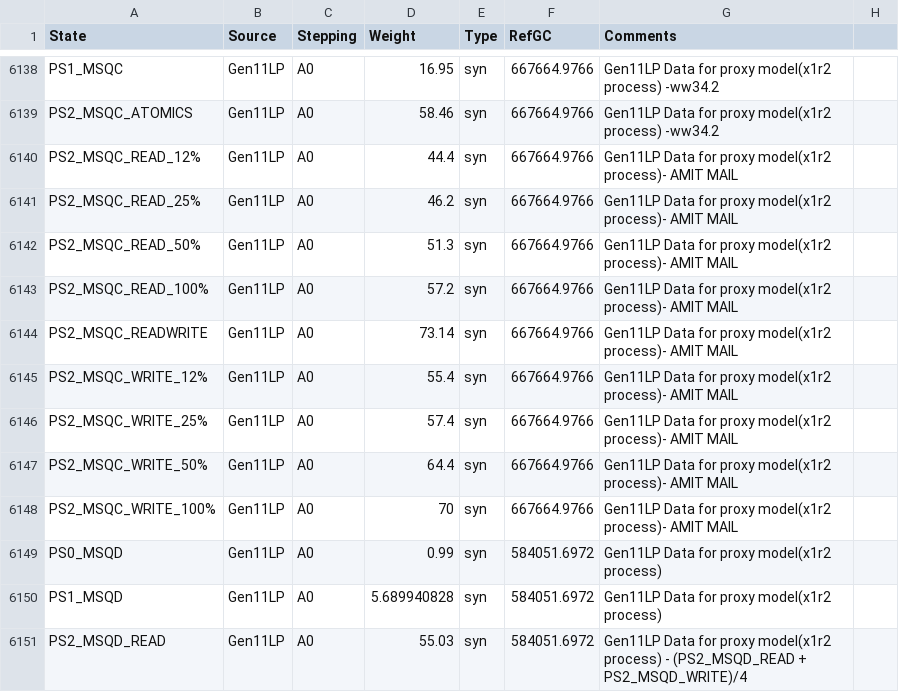
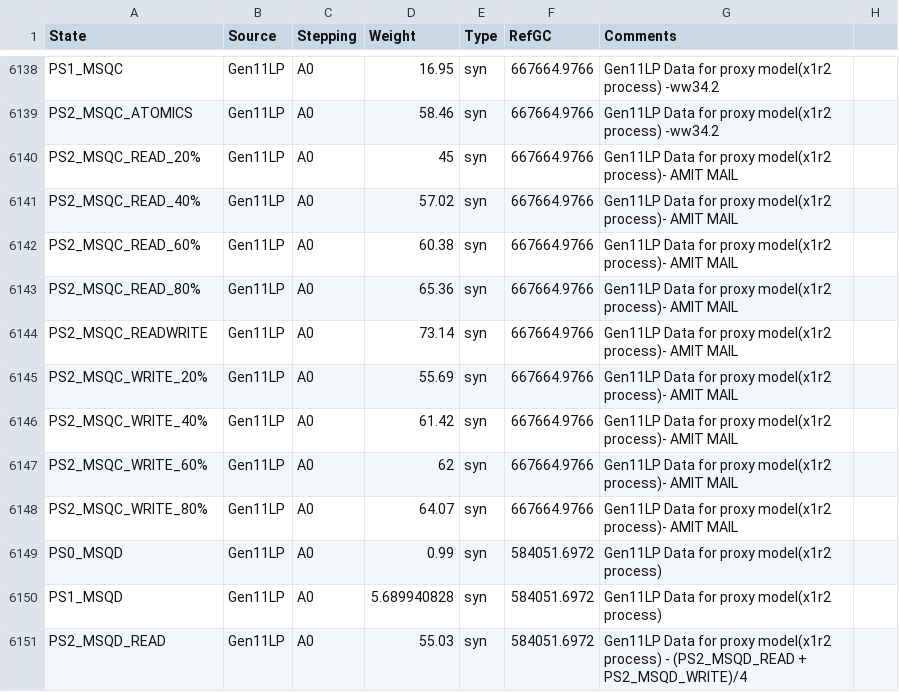
Before and after one commit to tushgarg20/Alps-ci-cd, a CSV file: Inputs/cdyn.csv, drawn as a sheet; only a part is shown, gaps mark what is left out.

Commit message:
1. Updated MSQC cdyn wts from tnet3 runs at various slot utilizations. 2. To match the gsim config naming icl_gen11_1x8x8, run_alps & build_alps are slightly modified to run the icllp alps models.

```diff
--- a/Inputs/cdyn.csv
+++ b/Inputs/cdyn.csv
@@ -6139,11 +6139,11 @@ PS1_MSQC,Gen11LP,A0,16.95,syn,667664.9766,Gen11LP Data for proxy model(x1r2 proc
 PS2_MSQC_ATOMICS,Gen11LP,A0,58.46,syn,667664.9766,Gen11LP Data for proxy model(x1r2 process) -ww34.2,
-PS2_MSQC_READ_12%,Gen11LP,A0,44.4,syn,667664.9766,Gen11LP Data for proxy model(x1r2 process)- AMIT MAIL,
-PS2_MSQC_READ_25%,Gen11LP,A0,46.2,syn,667664.9766,Gen11LP Data for proxy model(x1r2 process)- AMIT MAIL,
-PS2_MSQC_READ_50%,Gen11LP,A0,51.3,syn,667664.9766,Gen11LP Data for proxy model(x1r2 process)- AMIT MAIL,
-PS2_MSQC_READ_100%,Gen11LP,A0,57.2,syn,667664.9766,Gen11LP Data for proxy model(x1r2 process)- AMIT MAIL,
+PS2_MSQC_READ_20%,Gen11LP,A0,45,syn,667664.9766,Gen11LP Data for proxy model(x1r2 process)- AMIT MAIL,
+PS2_MSQC_READ_40%,Gen11LP,A0,57.02,syn,667664.9766,Gen11LP Data for proxy model(x1r2 process)- AMIT MAIL,
+PS2_MSQC_READ_60%,Gen11LP,A0,60.38,syn,667664.9766,Gen11LP Data for proxy model(x1r2 process)- AMIT MAIL,
+PS2_MSQC_READ_80%,Gen11LP,A0,65.36,syn,667664.9766,Gen11LP Data for proxy model(x1r2 process)- AMIT MAIL,
 PS2_MSQC_READWRITE,Gen11LP,A0,73.14,syn,667664.9766,Gen11LP Data for proxy model(x1r2 process)- AMIT MAIL,
-PS2_MSQC_WRITE_12%,Gen11LP,A0,55.4,syn,667664.9766,Gen11LP Data for proxy model(x1r2 process)- AMIT MAIL,
-PS2_MSQC_WRITE_25%,Gen11LP,A0,57.4,syn,667664.9766,Gen11LP Data for proxy model(x1r2 process)- AMIT MAIL,
-PS2_MSQC_WRITE_50%,Gen11LP,A0,64.4,syn,667664.9766,Gen11LP Data for proxy model(x1r2 process)- AMIT MAIL,
-PS2_MSQC_WRITE_100%,Gen11LP,A0,70,syn,667664.9766,Gen11LP Data for proxy model(x1r2 process)- AMIT MAIL,
+PS2_MSQC_WRITE_20%,Gen11LP,A0,55.69,syn,667664.9766,Gen11LP Data for proxy model(x1r2 process)- AMIT MAIL,
+PS2_MSQC_WRITE_40%,Gen11LP,A0,61.42,syn,667664.9766,Gen11LP Data for proxy model(x1r2 process)- AMIT MAIL,
+PS2_MSQC_WRITE_60%,Gen11LP,A0,62,syn,667664.9766,Gen11LP Data for proxy model(x1r2 process)- AMIT MAIL,
+PS2_MSQC_WRITE_80%,Gen11LP,A0,64.07,syn,667664.9766,Gen11LP Data for proxy model(x1r2 process)- AMIT MAIL,
 PS0_MSQD,Gen11LP,A0,0.99,syn,584051.6972,Gen11LP Data for proxy model(x1r2 process),
```
Also changed, not shown: 2 other files.
